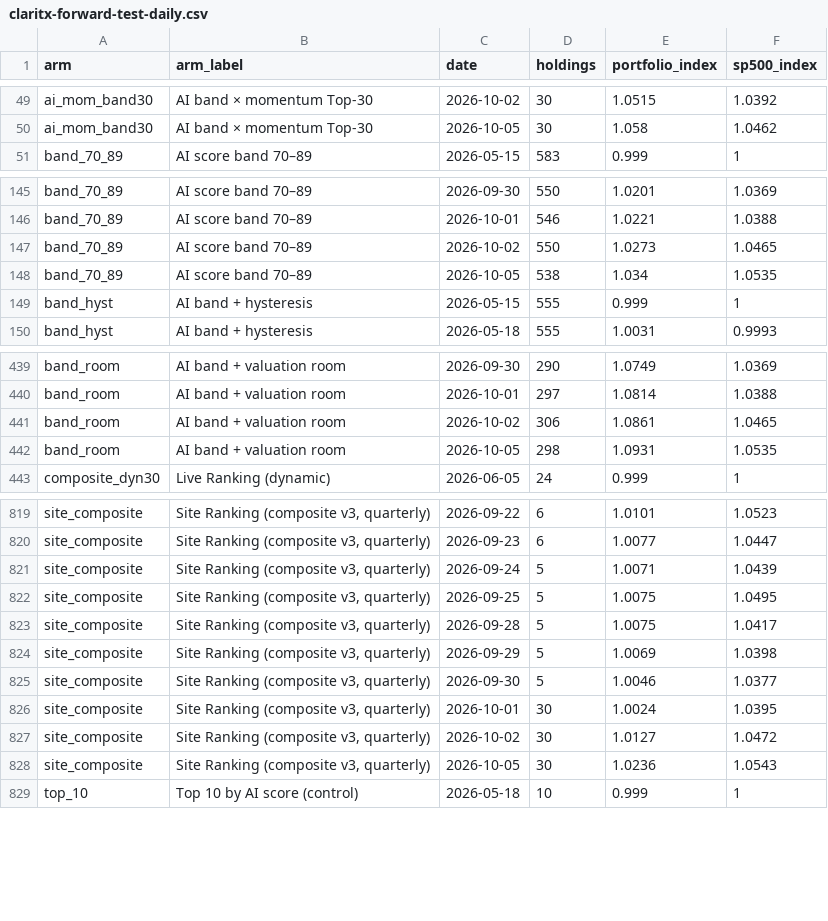
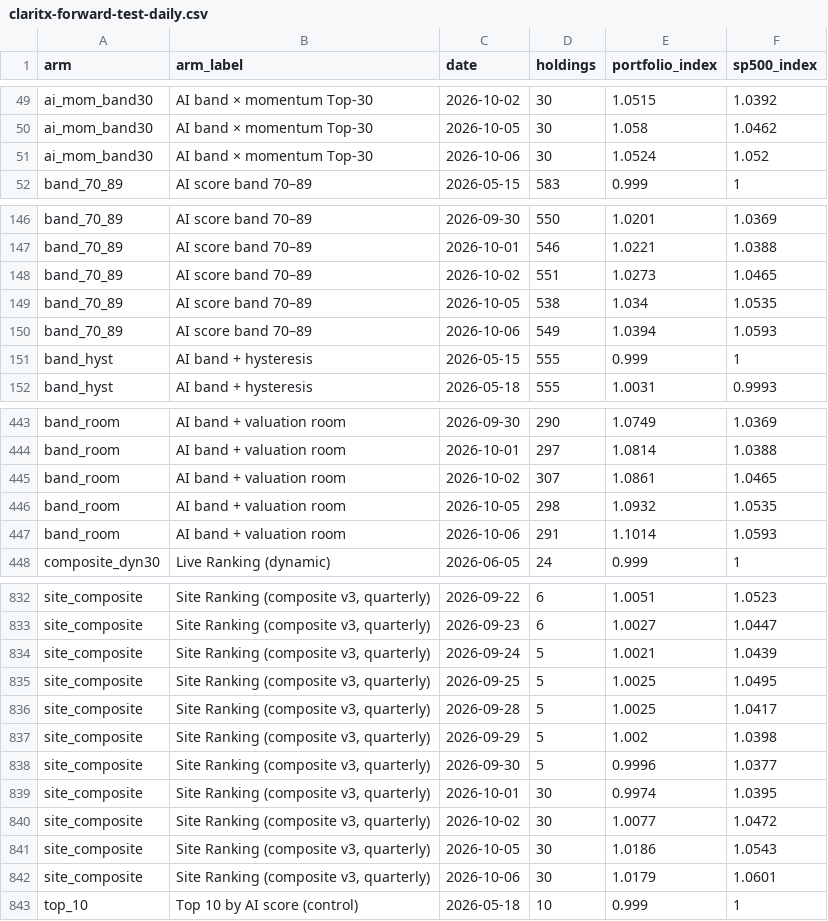
Before and after one commit to Orcules/claritx-forward-test, a CSV file: data/claritx-forward-test-daily.csv, drawn as a sheet; only a part is shown, gaps mark what is left out; addresses are those after the commit; the diff covers the shown part only; the diff names each change by its address in the sheet, - before the commit and + after, or states it on an @@ line.

```diff
--- a/data/claritx-forward-test-daily.csv
+++ b/data/claritx-forward-test-daily.csv
+row 51: ai_mom_band30 | AI band × momentum Top-30 | 2026-10-06 | 30 | 1.0524 | 1.052
-D148 (holdings): 550
+D148 (holdings): 551
+row 150: band_70_89 | AI score band 70–89 | 2026-10-06 | 549 | 1.0394 | 1.0593
-D445 (holdings): 306
+D445 (holdings): 307
-E446 (portfolio_index): 1.0931
+E446 (portfolio_index): 1.0932
+row 447: band_room | AI band + valuation room | 2026-10-06 | 291 | 1.1014 | 1.0593
-E832 (portfolio_index): 1.0101
+E832 (portfolio_index): 1.0051
-E833 (portfolio_index): 1.0077
+E833 (portfolio_index): 1.0027
-E834 (portfolio_index): 1.0071
+E834 (portfolio_index): 1.0021
-E835:E836 (portfolio_index): 1.0075
+E835:E836 (portfolio_index): 1.0025
-E837 (portfolio_index): 1.0069
+E837 (portfolio_index): 1.002
-E838 (portfolio_index): 1.0046
+E838 (portfolio_index): 0.9996
-E839 (portfolio_index): 1.0024
+E839 (portfolio_index): 0.9974
-E840 (portfolio_index): 1.0127
+E840 (portfolio_index): 1.0077
-E841 (portfolio_index): 1.0236
+E841 (portfolio_index): 1.0186
+row 842: site_composite | Site Ranking (composite v3, quarterly) | 2026-10-06 | 30 | 1.0179 | 1.0601
```
Also changed, not shown: 12 added rows and 58 edited cells elsewhere in this file, data/claritx-cohort-history.csv, data/claritx-forward-test-arms.csv, 2 other files.
